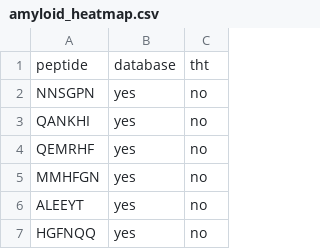
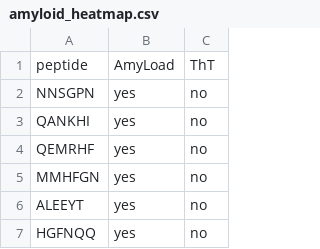
Before and after one commit to jarochi/VU_tht_wyniki, a CSV file: amyloid_heatmap.csv, drawn as a sheet; only a part is shown.

```diff
--- a/amyloid_heatmap.csv
+++ b/amyloid_heatmap.csv
@@ -1,2 +1,2 @@
-peptide,database,tht
+peptide,AmyLoad,ThT
 NNSGPN,yes,no
```
Also changed, not shown: 3 other files.
